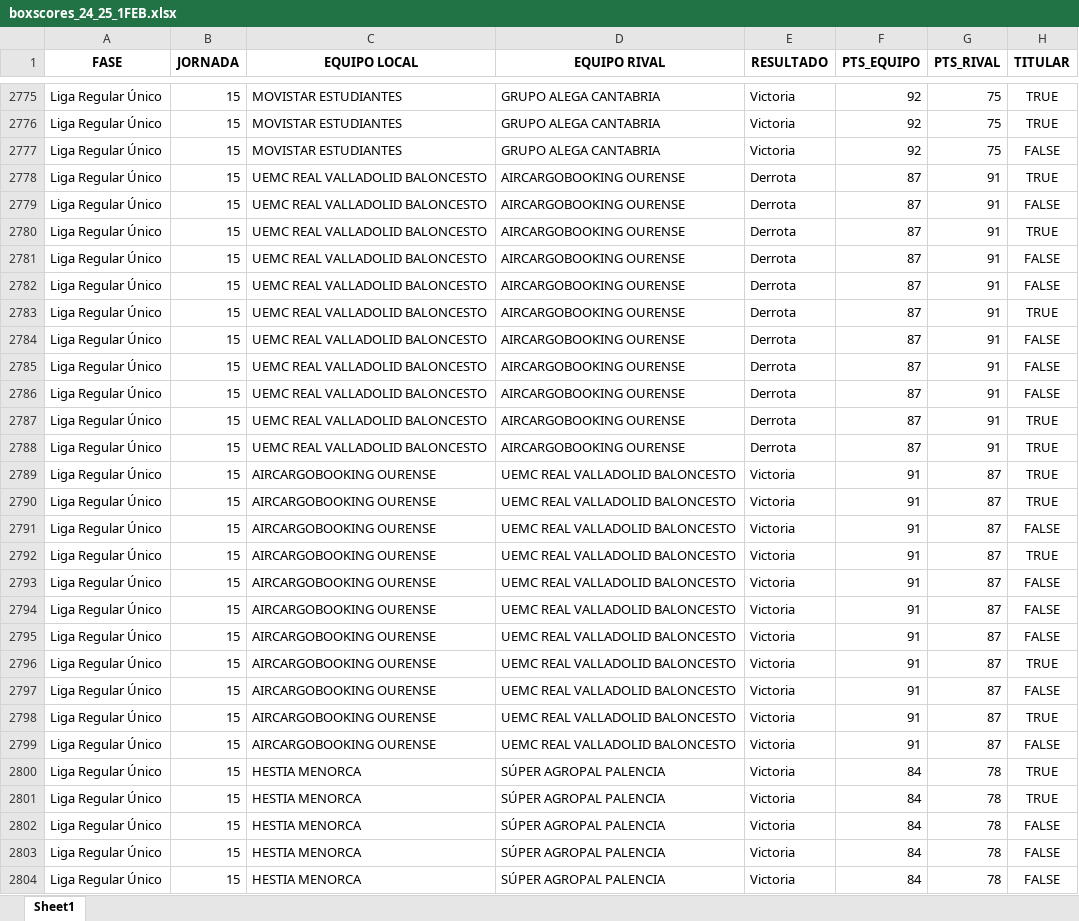
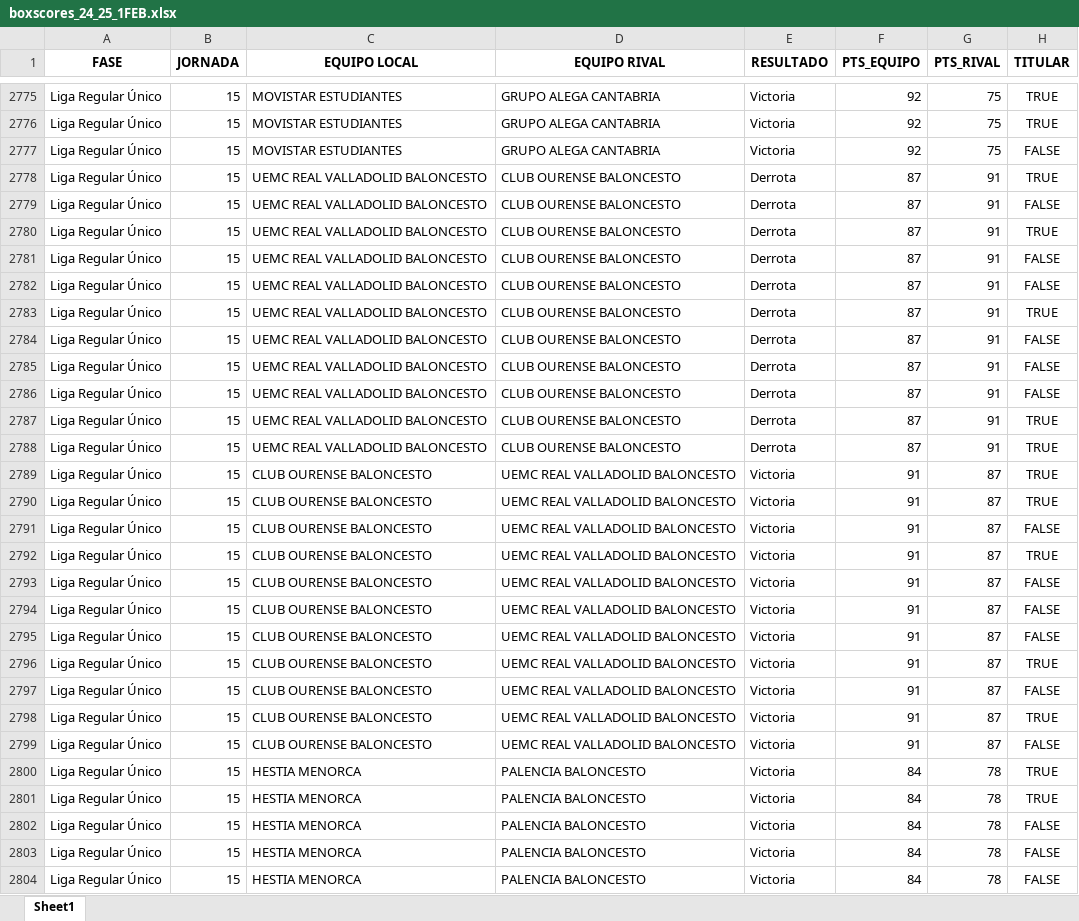
Before and after one commit to bale2manos/feb_scraper, an Excel workbook: data/1FEB_24_25/boxscores_24_25_1FEB.xlsx, sheet Sheet1, drawn as a sheet; only a part is shown, gaps mark what is left out; values as stored, in another font and other column widths than the file's, no borders; the diff covers the shown part only; the diff names each change by its address in the sheet, - before the commit and + after, or states it on an @@ line.

```diff
--- a/data/1FEB_24_25/boxscores_24_25_1FEB.xlsx (sheet Sheet1)
+++ b/data/1FEB_24_25/boxscores_24_25_1FEB.xlsx (sheet Sheet1)
-D2778:D2788 (EQUIPO RIVAL): AIRCARGOBOOKING OURENSE
+D2778:D2788 (EQUIPO RIVAL): CLUB OURENSE BALONCESTO
-C2789:C2799 (EQUIPO LOCAL): AIRCARGOBOOKING OURENSE
+C2789:C2799 (EQUIPO LOCAL): CLUB OURENSE BALONCESTO
-D2800:D2804 (EQUIPO RIVAL): SÚPER AGROPAL PALENCIA
+D2800:D2804 (EQUIPO RIVAL): PALENCIA BALONCESTO
```
Also changed, not shown: 1153 edited cells elsewhere in this sheet, data/1FEB_24_25/assists_24_25_1FEB.xlsx, data/1FEB_24_25/clutch_data_24_25_1FEB.xlsx, 22 other files.
